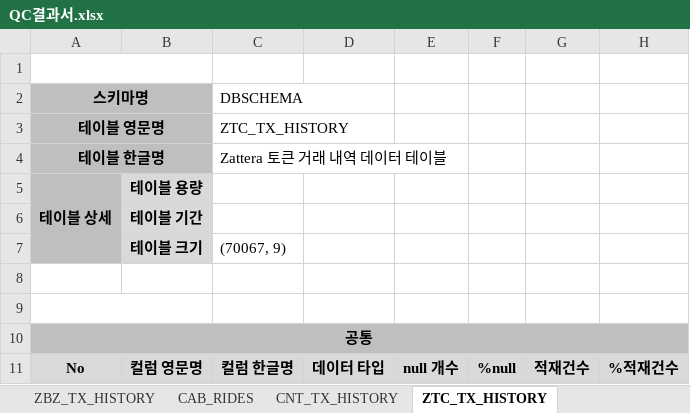
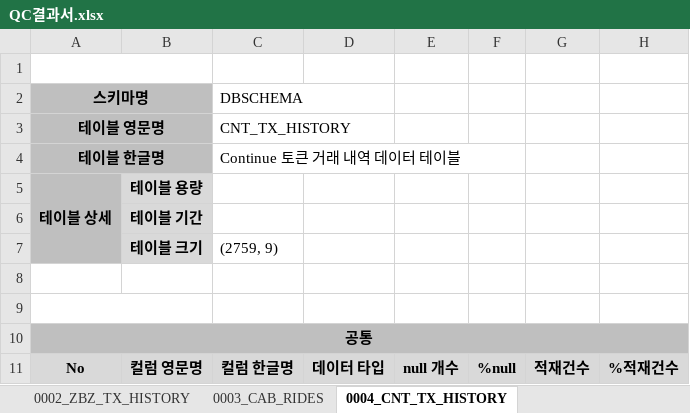
Before and after one commit to mata-1223/NexR_qc, an Excel workbook: output/QC결과서.xlsx, sheet 0004_CNT_TX_HISTORY, drawn as a sheet; only a part is shown; values as stored, in another font and other column widths than the file's, no borders; the diff covers the shown part only; the diff names each change by its address in the sheet, - before the commit and + after, or states it on an @@ line.

```diff
--- a/output/QC결과서.xlsx (sheet 0004_CNT_TX_HISTORY)
+++ b/output/QC결과서.xlsx (sheet 0004_CNT_TX_HISTORY)
-sheet tab: CAB_RIDES
+sheet tab: 0002_ZBZ_TX_HISTORY
-sheet tab: CNT_TX_HISTORY
+sheet tab: 0003_CAB_RIDES
-sheet tab: ZTC_TX_HISTORY
+sheet tab: 0004_CNT_TX_HISTORY
-C3: ZTC_TX_HISTORY
+C3: CNT_TX_HISTORY
-C4: Zattera 토큰 거래 내역 데이터 테이블
+C4: Continue 토큰 거래 내역 데이터 테이블
-C7: (70067, 9)
+C7: (2759, 9)
```
Also changed, not shown: 62 edited cells elsewhere in this sheet, sheet 0001_원자재_종가_데이터, sheet 테이블 리스트, sheet 0003_CAB_RIDES, sheet 0002_ZBZ_TX_HISTORY, other sheet tabs, 28 other files.
